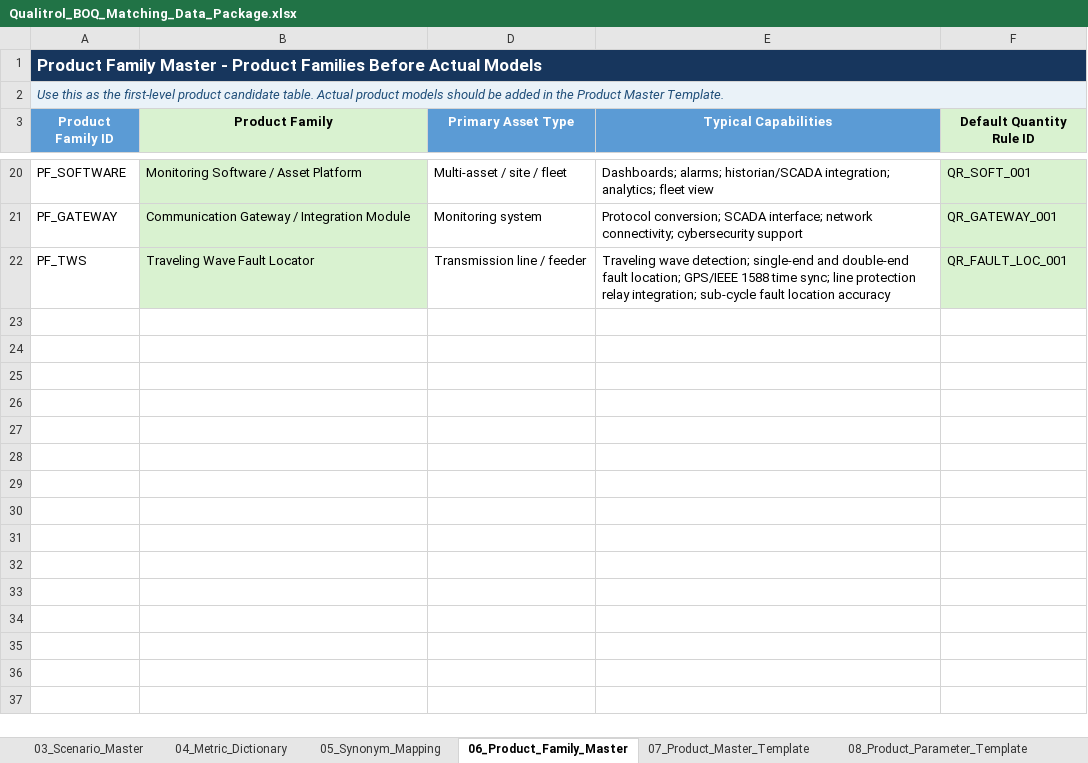
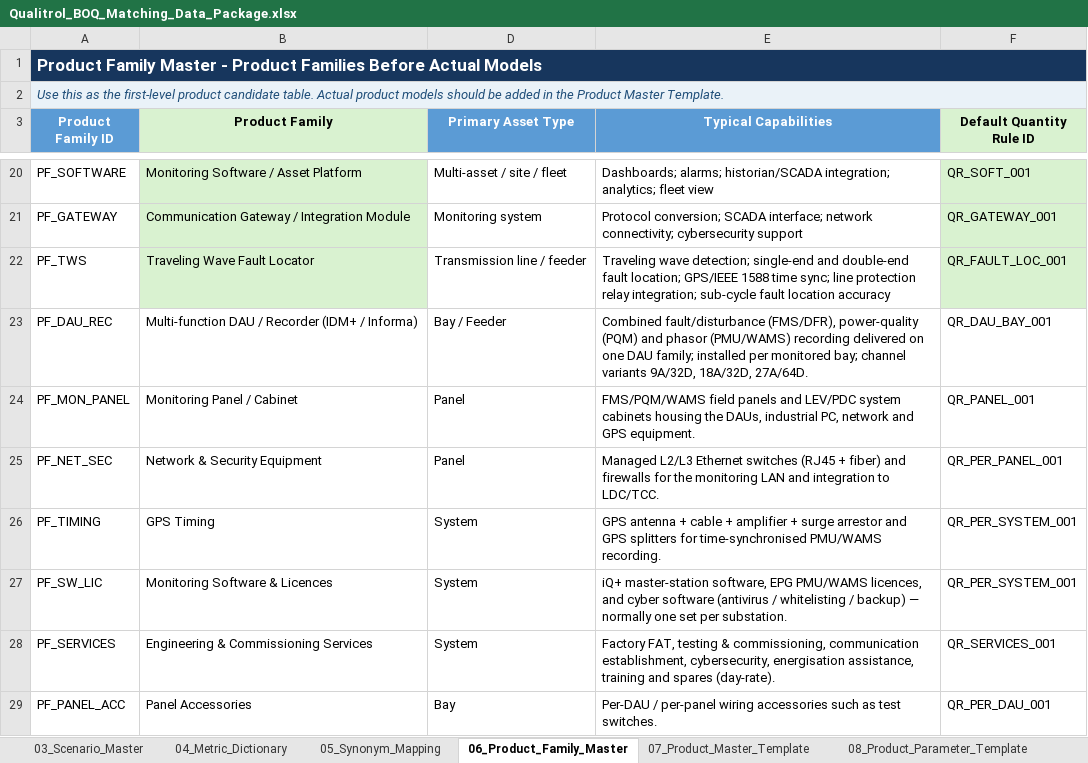
Before and after one commit to kevinqy001/Qualitrol-Quoting-Automation, an Excel workbook: Qualitrol_BOQ_Matching_Data_Package.xlsx, sheet 06_Product_Family_Master, drawn as a sheet; only a part is shown, gaps mark what is left out; values as stored, in another font and other column widths than the file's, no borders; table styles not drawn; the diff names each change by its address in the sheet, - before the commit and + after, or states it on an @@ line.

```diff
--- a/Qualitrol_BOQ_Matching_Data_Package.xlsx (sheet 06_Product_Family_Master)
+++ b/Qualitrol_BOQ_Matching_Data_Package.xlsx (sheet 06_Product_Family_Master)
+row 23: PF_DAU_REC | Multi-function DAU / Recorder (IDM+ / Informa) | Bay / Feeder | Combined fault/disturbance (FMS/DFR), power-quality (PQM) and phasor (PMU/WAMS) recording delivered on one DAU family; installed per monitored bay; channel variants 9A/32D, 18A/32D, 27A/64D. | QR_DAU_BAY_001
+row 24: PF_MON_PANEL | Monitoring Panel / Cabinet | Panel | FMS/PQM/WAMS field panels and LEV/PDC system cabinets housing the DAUs, industrial PC, network and GPS equipment. | QR_PANEL_001
+row 25: PF_NET_SEC | Network & Security Equipment | Panel | Managed L2/L3 Ethernet switches (RJ45 + fiber) and firewalls for the monitoring LAN and integration to LDC/TCC. | QR_PER_PANEL_001
+row 26: PF_TIMING | GPS Timing | System | GPS antenna + cable + amplifier + surge arrestor and GPS splitters for time-synchronised PMU/WAMS recording. | QR_PER_SYSTEM_001
+row 27: PF_SW_LIC | Monitoring Software & Licences | System | iQ+ master-station software, EPG PMU/WAMS licences, and cyber software (antivirus / whitelisting / backup) — normally one set per substation. | QR_PER_SYSTEM_001
+row 28: PF_SERVICES | Engineering & Commissioning Services | System | Factory FAT, testing & commissioning, communication establishment, cybersecurity, energisation assistance, training and spares (day-rate). | QR_SERVICES_001
+row 29: PF_PANEL_ACC | Panel Accessories | Bay | Per-DAU / per-panel wiring accessories such as test switches. | QR_PER_DAU_001
```
Also changed, not shown: sheet 07_Product_Master_Template, sheet 10_Compatibility_Rules, sheet 09_Quantity_Rules, hidden cells, 15 other files.
